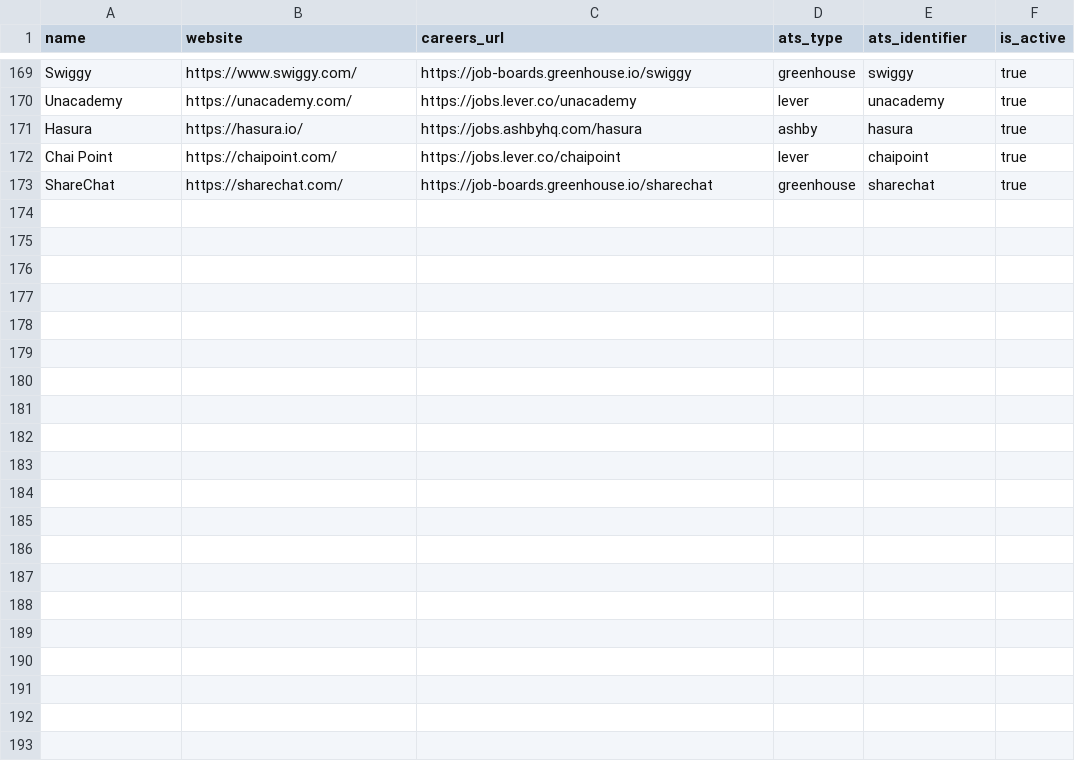
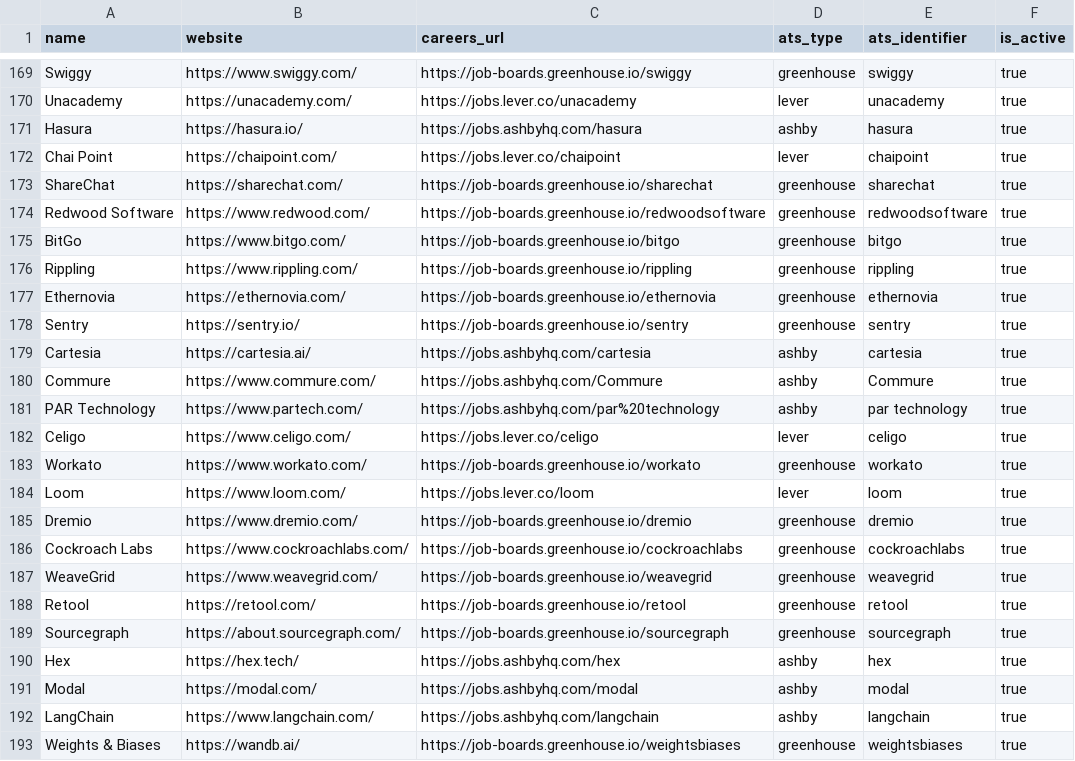
Before and after one commit to Himanshu8876/job-radar, a CSV file: backend/src/data/companies.csv, drawn as a sheet; only a part is shown, gaps mark what is left out; the diff names each change by its address in the sheet, - before the commit and + after, or states it on an @@ line.

Commit message:
Update companies.csv

```diff
--- a/backend/src/data/companies.csv
+++ b/backend/src/data/companies.csv
+row 174: Redwood Software | https://www.redwood.com/ | https://job-boards.greenhouse.io/redwoodsoftware | greenhouse | redwoodsoftware | true
+row 175: BitGo | https://www.bitgo.com/ | https://job-boards.greenhouse.io/bitgo | greenhouse | bitgo | true
+row 176: Rippling | https://www.rippling.com/ | https://job-boards.greenhouse.io/rippling | greenhouse | rippling | true
+row 177: Ethernovia | https://ethernovia.com/ | https://job-boards.greenhouse.io/ethernovia | greenhouse | ethernovia | true
+row 178: Sentry | https://sentry.io/ | https://job-boards.greenhouse.io/sentry | greenhouse | sentry | true
+row 179: Cartesia | https://cartesia.ai/ | https://jobs.ashbyhq.com/cartesia | ashby | cartesia | true
+row 180: Commure | https://www.commure.com/ | https://jobs.ashbyhq.com/Commure | ashby | Commure | true
+row 181: PAR Technology | https://www.partech.com/ | https://jobs.ashbyhq.com/par%20technology | ashby | par technology | true
+row 182: Celigo | https://www.celigo.com/ | https://jobs.lever.co/celigo | lever | celigo | true
+row 183: Workato | https://www.workato.com/ | https://job-boards.greenhouse.io/workato | greenhouse | workato | true
+row 184: Loom | https://www.loom.com/ | https://jobs.lever.co/loom | lever | loom | true
+row 185: Dremio | https://www.dremio.com/ | https://job-boards.greenhouse.io/dremio | greenhouse | dremio | true
+row 186: Cockroach Labs | https://www.cockroachlabs.com/ | https://job-boards.greenhouse.io/cockroachlabs | greenhouse | cockroachlabs | true
+row 187: WeaveGrid | https://www.weavegrid.com/ | https://job-boards.greenhouse.io/weavegrid | greenhouse | weavegrid | true
+row 188: Retool | https://retool.com/ | https://job-boards.greenhouse.io/retool | greenhouse | retool | true
+row 189: Sourcegraph | https://about.sourcegraph.com/ | https://job-boards.greenhouse.io/sourcegraph | greenhouse | sourcegraph | true
+row 190: Hex | https://hex.tech/ | https://jobs.ashbyhq.com/hex | ashby | hex | true
+row 191: Modal | https://modal.com/ | https://jobs.ashbyhq.com/modal | ashby | modal | true
+row 192: LangChain | https://www.langchain.com/ | https://jobs.ashbyhq.com/langchain | ashby | langchain | true
+row 193: Weights & Biases | https://wandb.ai/ | https://job-boards.greenhouse.io/weightsbiases | greenhouse | weightsbiases | true
```
